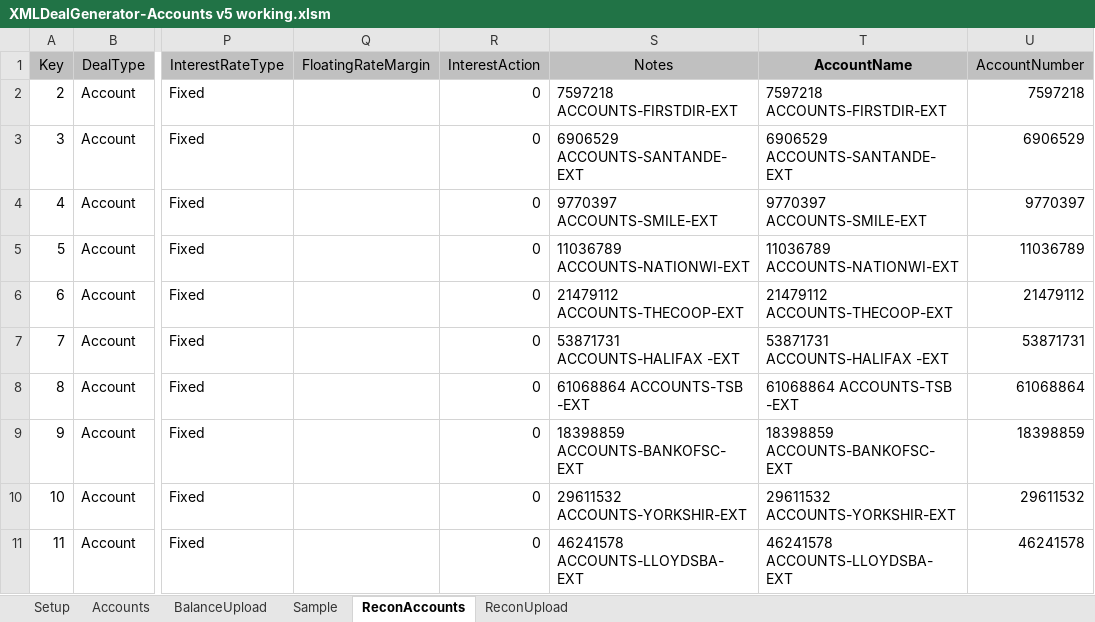
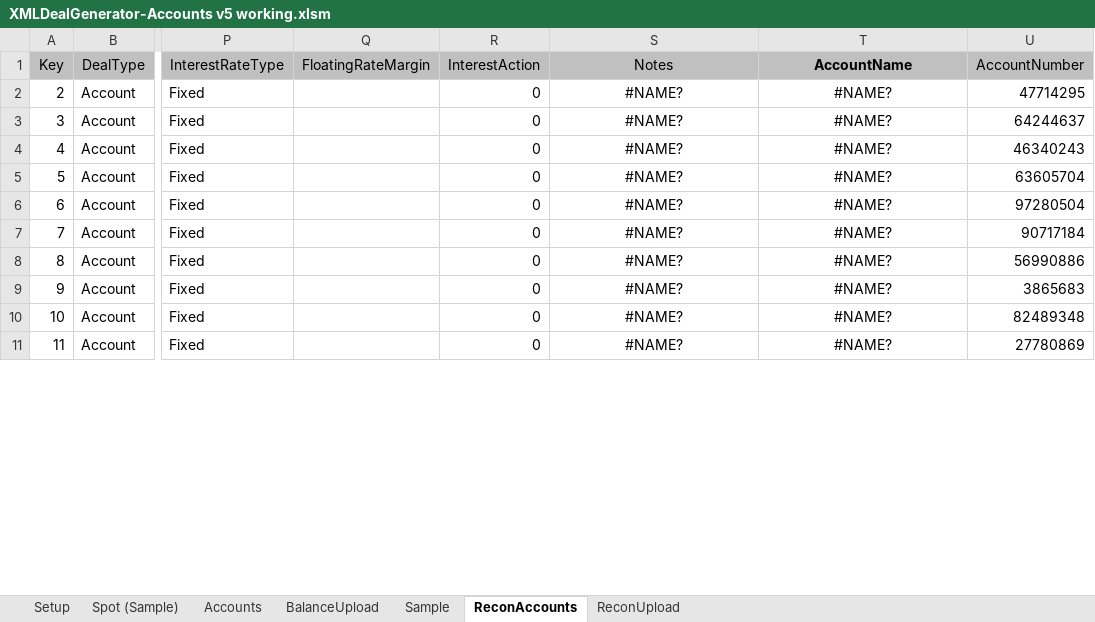
Before and after one commit to mt1976/DEMOXMLSTATIC, an Excel workbook: XML Deal Generator/XMLDealGenerator-Accounts v5 working.xlsm, sheet ReconAccounts, drawn as a sheet; only a part is shown, gaps mark what is left out; values as stored, in another font and other column widths than the file's, no borders; the diff covers the shown part only; the diff names each change by its address in the sheet, - before the commit and + after, or states it on an @@ line.

```diff
--- a/XML Deal Generator/XMLDealGenerator-Accounts v5 working.xlsm (sheet ReconAccounts)
+++ b/XML Deal Generator/XMLDealGenerator-Accounts v5 working.xlsm (sheet ReconAccounts)
@@ sheet tab unhidden: Spot (Sample) @@
-S2 (Notes): 7597218 ACCOUNTS-FIRSTDIR-EXT
+S2 (Notes): #NAME?
-S2:T11 alignment: left
+S2:T11 alignment: center
-T2 (AccountName): 7597218 ACCOUNTS-FIRSTDIR-EXT
+T2 (AccountName): #NAME?
-U2 (AccountNumber): 7597218
+U2 (AccountNumber): 47714295
-S3 (Notes): 6906529 ACCOUNTS-SANTANDE-EXT
+S3 (Notes): #NAME?
-T3 (AccountName): 6906529 ACCOUNTS-SANTANDE-EXT
+T3 (AccountName): #NAME?
-U3 (AccountNumber): 6906529
+U3 (AccountNumber): 64244637
-S4 (Notes): 9770397 ACCOUNTS-SMILE-EXT
+S4 (Notes): #NAME?
-T4 (AccountName): 9770397 ACCOUNTS-SMILE-EXT
+T4 (AccountName): #NAME?
-U4 (AccountNumber): 9770397
+U4 (AccountNumber): 46340243
-S5 (Notes): 11036789 ACCOUNTS-NATIONWI-EXT
+S5 (Notes): #NAME?
-T5 (AccountName): 11036789 ACCOUNTS-NATIONWI-EXT
+T5 (AccountName): #NAME?
-U5 (AccountNumber): 11036789
+U5 (AccountNumber): 63605704
-S6 (Notes): 21479112 ACCOUNTS-THECOOP-EXT
+S6 (Notes): #NAME?
-T6 (AccountName): 21479112 ACCOUNTS-THECOOP-EXT
+T6 (AccountName): #NAME?
-U6 (AccountNumber): 21479112
+U6 (AccountNumber): 97280504
-S7 (Notes): 53871731 ACCOUNTS-HALIFAX -EXT
+S7 (Notes): #NAME?
-T7 (AccountName): 53871731 ACCOUNTS-HALIFAX -EXT
+T7 (AccountName): #NAME?
-U7 (AccountNumber): 53871731
+U7 (AccountNumber): 90717184
-S8 (Notes): 61068864 ACCOUNTS-TSB -EXT
+S8 (Notes): #NAME?
-T8 (AccountName): 61068864 ACCOUNTS-TSB -EXT
+T8 (AccountName): #NAME?
-U8 (AccountNumber): 61068864
+U8 (AccountNumber): 56990886
-S9 (Notes): 18398859 ACCOUNTS-BANKOFSC-EXT
+S9 (Notes): #NAME?
-T9 (AccountName): 18398859 ACCOUNTS-BANKOFSC-EXT
+T9 (AccountName): #NAME?
-U9 (AccountNumber): 18398859
+U9 (AccountNumber): 3865683
-S10 (Notes): 29611532 ACCOUNTS-YORKSHIR-EXT
+S10 (Notes): #NAME?
-T10 (AccountName): 29611532 ACCOUNTS-YORKSHIR-EXT
+T10 (AccountName): #NAME?
-U10 (AccountNumber): 29611532
+U10 (AccountNumber): 82489348
-S11 (Notes): 46241578 ACCOUNTS-LLOYDSBA-EXT
+S11 (Notes): #NAME?
-T11 (AccountName): 46241578 ACCOUNTS-LLOYDSBA-EXT
+T11 (AccountName): #NAME?
-U11 (AccountNumber): 46241578
+U11 (AccountNumber): 27780869
```
Also changed, not shown: 36 edited cells and cell formats elsewhere in this sheet, sheet ReconUpload, sheet Setup, 10 other files.
